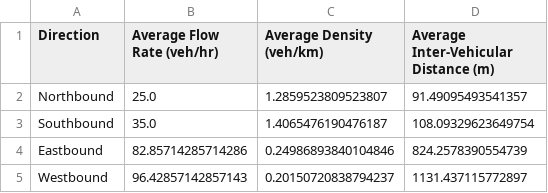
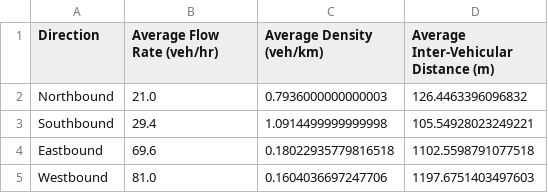
Before and after one commit to srl3630/CS690-MiniProj1, a CSV file: lyons/AM/traffic_data.csv, drawn as a sheet.

```diff
--- a/lyons/AM/traffic_data.csv
+++ b/lyons/AM/traffic_data.csv
@@ -1,5 +1,5 @@
 Direction,Average Flow Rate (veh/hr),Average Density (veh/km),Average Inter-Vehicular Distance (m)
-Northbound,25.0,1.2859523809523807,91.49095493541357
-Southbound,35.0,1.4065476190476187,108.09329623649754
-Eastbound,82.85714285714286,0.24986893840104846,824.2578390554739
-Westbound,96.42857142857143,0.20150720838794237,1131.437115772897
+Northbound,21.0,0.7936000000000003,126.4463396096832
+Southbound,29.4,1.0914499999999998,105.54928023249221
+Eastbound,69.6,0.18022935779816518,1102.5598791077518
+Westbound,81.0,0.1604036697247706,1197.6751403497603
```
Also changed, not shown: 2 other files.
